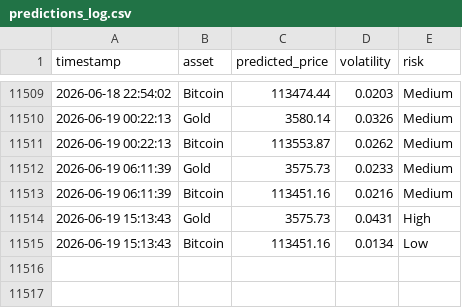
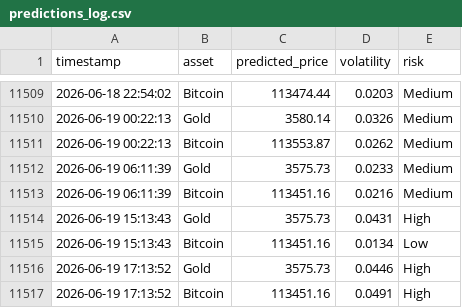
Before and after one commit to mehernsiri-cloud/gold-bitcoin-matrix, a CSV file: data/predictions_log.csv, drawn as a sheet; only a part is shown, gaps mark what is left out.

```diff
--- a/data/predictions_log.csv
+++ b/data/predictions_log.csv
@@ -11515 +11515,3 @@ timestamp,asset,predicted_price,volatility,risk
 2026-06-19 15:13:43,Bitcoin,113451.16,0.0134,Low
+2026-06-19 17:13:52,Gold,3575.73,0.0446,High
+2026-06-19 17:13:52,Bitcoin,113451.16,0.0491,High
```
Also changed, not shown: data/actual_data.csv, data/ai_predictions_log.csv.
